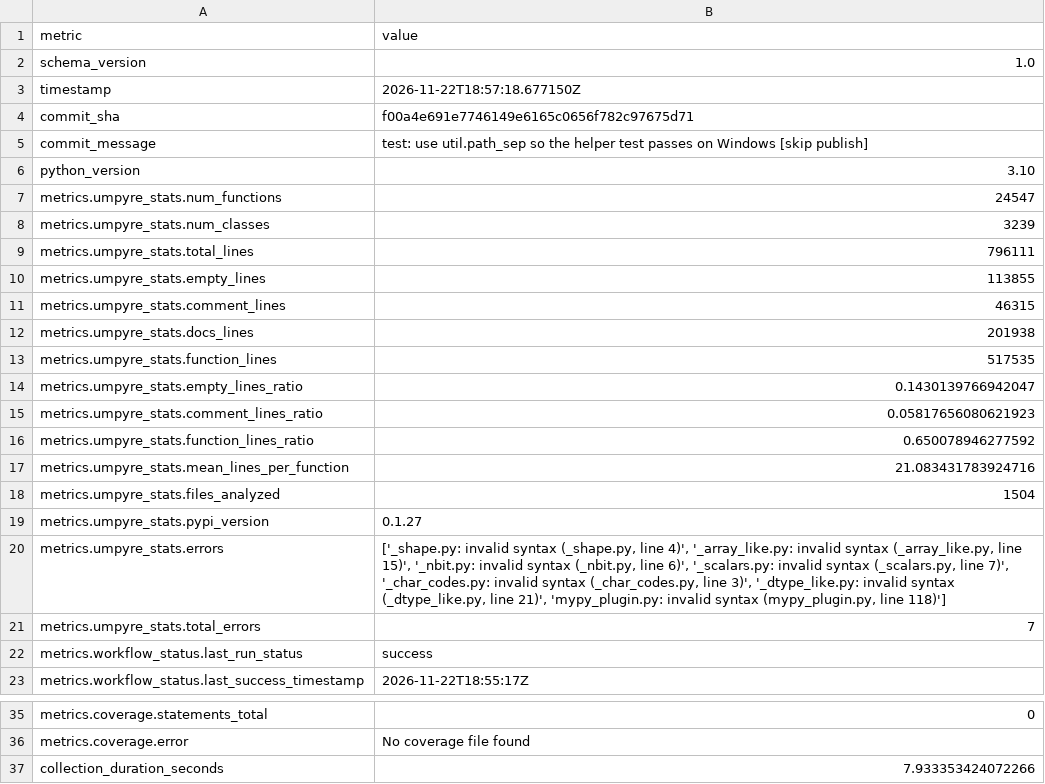
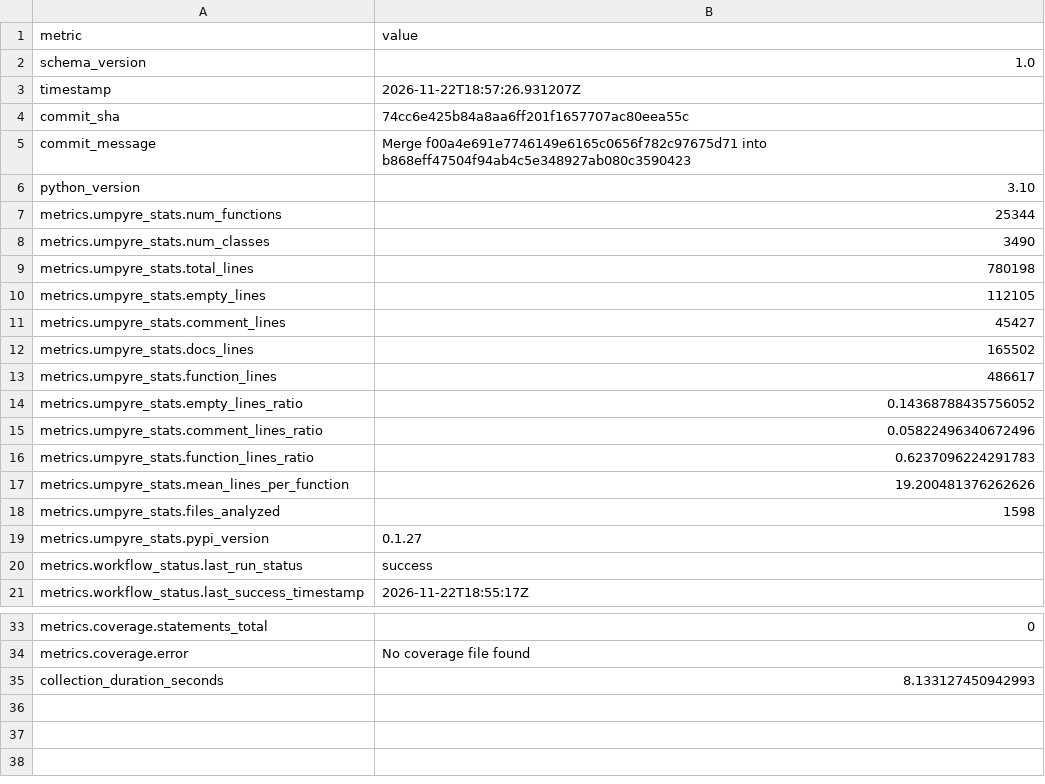
Before and after one commit to thorwhalen/hubcap, a CSV file: metrics.csv, drawn as a sheet; only a part is shown, gaps mark what is left out.

Commit message:
Update metrics for 74cc6e4

```diff
--- a/metrics.csv
+++ b/metrics.csv
@@ -2,21 +2,19 @@ metric,value
 schema_version,1.0
-timestamp,2026-11-22T18:57:18.677150Z
-commit_sha,f00a4e691e7746149e6165c0656f782c97675d71
-commit_message,test: use util.path_sep so the helper test passes on Windows [skip publish]
+timestamp,2026-11-22T18:57:26.931207Z
+commit_sha,74cc6e425b84a8aa6ff201f1657707ac80eea55c
+commit_message,Merge f00a4e691e7746149e6165c0656f782c97675d71 into b868eff47504f94ab4c5e348927ab080c3590423
 python_version,3.10
-metrics.umpyre_stats.num_functions,24547
-metrics.umpyre_stats.num_classes,3239
-metrics.umpyre_stats.total_lines,796111
-metrics.umpyre_stats.empty_lines,113855
-metrics.umpyre_stats.comment_lines,46315
-metrics.umpyre_stats.docs_lines,201938
-metrics.umpyre_stats.function_lines,517535
-metrics.umpyre_stats.empty_lines_ratio,0.1430139766942047
-metrics.umpyre_stats.comment_lines_ratio,0.05817656080621923
-metrics.umpyre_stats.function_lines_ratio,0.650078946277592
-metrics.umpyre_stats.mean_lines_per_function,21.083431783924716
-metrics.umpyre_stats.files_analyzed,1504
+metrics.umpyre_stats.num_functions,25344
+metrics.umpyre_stats.num_classes,3490
+metrics.umpyre_stats.total_lines,780198
+metrics.umpyre_stats.empty_lines,112105
+metrics.umpyre_stats.comment_lines,45427
+metrics.umpyre_stats.docs_lines,165502
+metrics.umpyre_stats.function_lines,486617
+metrics.umpyre_stats.empty_lines_ratio,0.14368788435756052
+metrics.umpyre_stats.comment_lines_ratio,0.05822496340672496
+metrics.umpyre_stats.function_lines_ratio,0.6237096224291783
+metrics.umpyre_stats.mean_lines_per_function,19.200481376262626
+metrics.umpyre_stats.files_analyzed,1598
 metrics.umpyre_stats.pypi_version,0.1.27
-metrics.umpyre_stats.errors,"['_shape.py: invalid syntax (_shape.py, line 4)', '_array_like.py: invalid syntax (_array_like.py, line 15)', '_nbit.py: invalid syntax (_nbit.py, line 6)', '_scalars.py: invalid syntax (_scalars.py, line 7)', '_char_codes.py: invalid syntax (_char_codes.py, line 3)', '_dtype_like.py: invalid syntax (_dtype_like.py, line 21)', 'mypy_plugin.py: invalid syntax (mypy_plugin.py, line 118)']"
-metrics.umpyre_stats.total_errors,7
 metrics.workflow_status.last_run_status,success
@@ -40,2 +38,2 @@ metrics.coverage.statements_total,0
 metrics.coverage.error,No coverage file found
-collection_duration_seconds,7.933353424072266
+collection_duration_seconds,8.133127450942993
```
Also changed, not shown: 2 other files.
